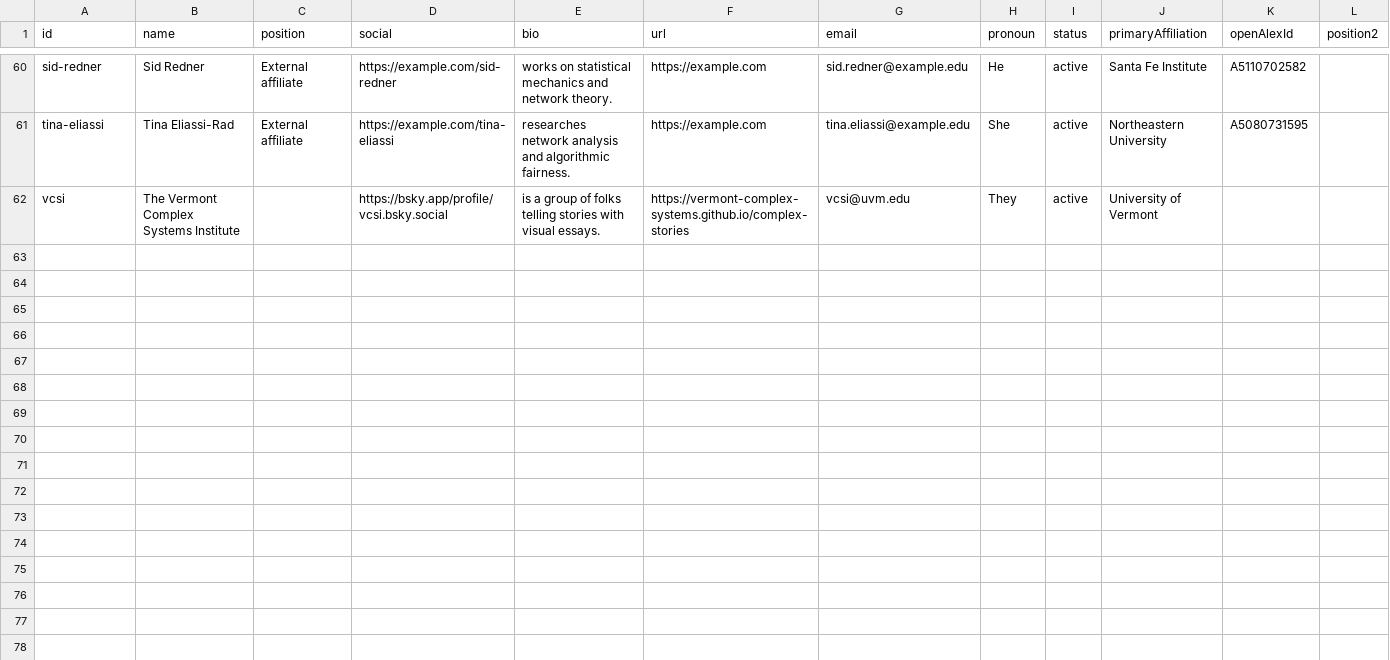
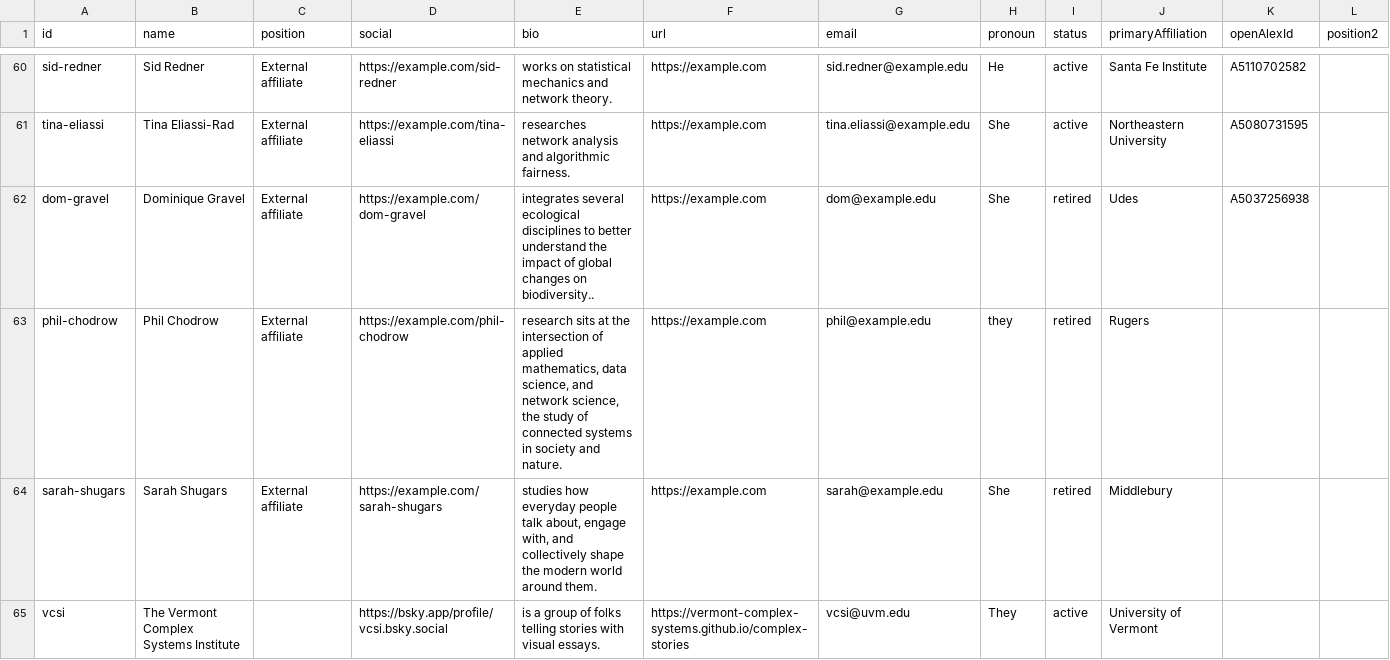
Before and after one commit to Vermont-Complex-Systems/vcsi-website, a CSV file: src/data/members.csv, drawn as a sheet; only a part is shown, gaps mark what is left out.

```diff
--- a/src/data/members.csv
+++ b/src/data/members.csv
@@ -61,2 +61,5 @@ sid-redner,Sid Redner,External affiliate,https://example.com/sid-redner, works o
 tina-eliassi,Tina Eliassi-Rad,External affiliate,https://example.com/tina-eliassi, researches network analysis and algorithmic fairness.,https://example.com,tina.eliassi@example.edu,She,active,Northeastern University,A5080731595,
+dom-gravel,Dominique Gravel,External affiliate,https://example.com/dom-gravel," integrates several ecological disciplines to better understand the impact of global changes on biodiversity..",https://example.com,dom@example.edu,She,retired,Udes,A5037256938,
+phil-chodrow,Phil Chodrow,External affiliate,https://example.com/phil-chodrow," research sits at the intersection of applied mathematics, data science, and network science, the study of connected systems in society and nature.",https://example.com,phil@example.edu,they,retired,Rugers,,
+sarah-shugars,Sarah Shugars,External affiliate,https://example.com/sarah-shugars,"  studies how everyday people talk about, engage with, and collectively shape the modern world around them.",https://example.com,sarah@example.edu,She,retired,Middlebury,,
 vcsi,The Vermont Complex Systems Institute,,https://bsky.app/profile/vcsi.bsky.social, is a group of folks telling stories with visual essays.,https://vermont-complex-systems.github.io/complex-stories,vcsi@uvm.edu,They,active,University of Vermont,,
```
Also changed, not shown: src/data/misc.csv, 23 other files.
